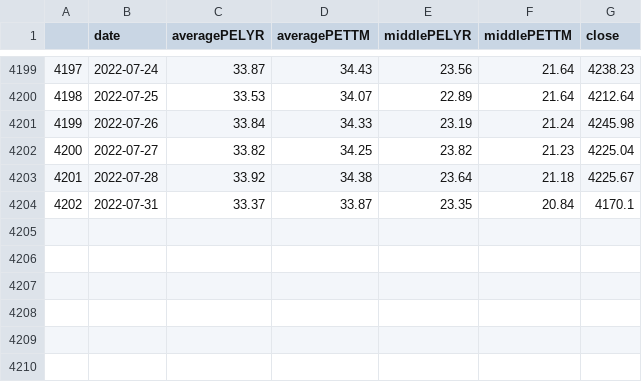
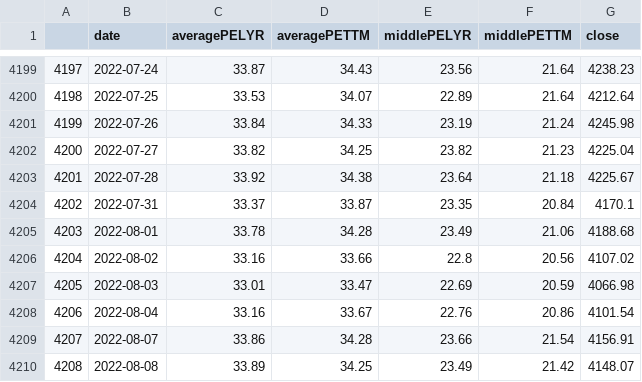
Before and after one commit to webclinic017/btproj, a CSV file: data/daily/market_pe_000300.XSHG_data.csv, drawn as a sheet; only a part is shown, gaps mark what is left out.

Commit message:
data 20220808 and preview mode

```diff
--- a/data/daily/market_pe_000300.XSHG_data.csv
+++ b/data/daily/market_pe_000300.XSHG_data.csv
@@ -4204 +4204,7 @@
 4202,2022-07-31,33.37,33.87,23.35,20.84,4170.1
+4203,2022-08-01,33.78,34.28,23.49,21.06,4188.68
+4204,2022-08-02,33.16,33.66,22.8,20.56,4107.02
+4205,2022-08-03,33.01,33.47,22.69,20.59,4066.98
+4206,2022-08-04,33.16,33.67,22.76,20.86,4101.54
+4207,2022-08-07,33.86,34.28,23.66,21.54,4156.91
+4208,2022-08-08,33.89,34.25,23.49,21.42,4148.07
```
Also changed, not shown: data/daily/market_pe_000016.XSHG_data.csv, data/daily/market_pe_000905.XSHG_data.csv, 11 other files.
